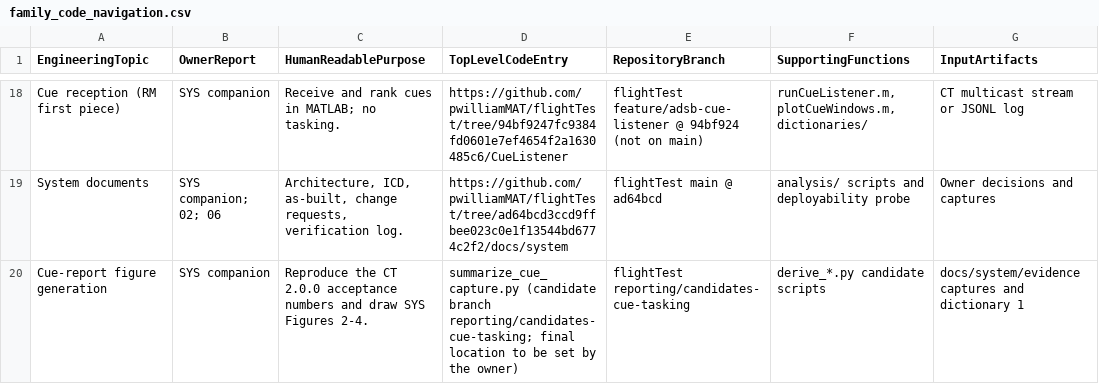
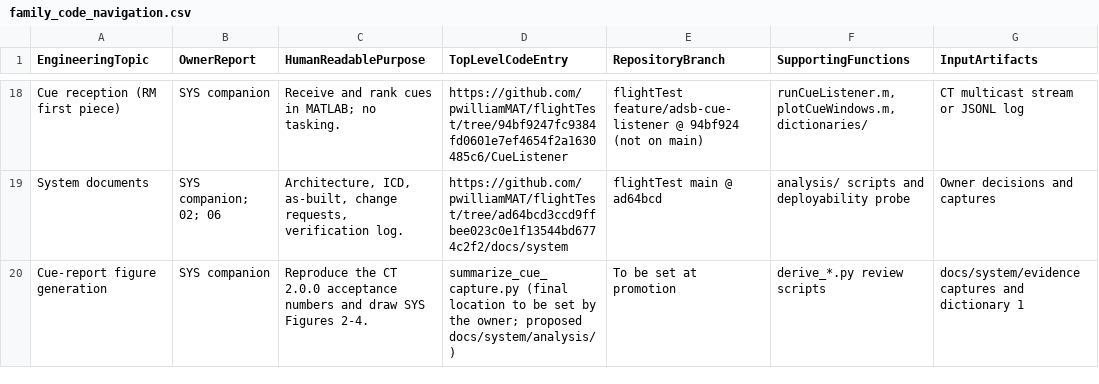
Before and after one commit to pwilliamMAT/flightTest, a CSV file: candidates/2026-09-26_cue_tasking/overlay/metadata/family_code_navigation.csv, drawn as a sheet; only a part is shown, gaps mark what is left out; the diff names each change by its address in the sheet, - before the commit and + after, or states it on an @@ line.

```diff
--- a/candidates/2026-09-26_cue_tasking/overlay/metadata/family_code_navigation.csv
+++ b/candidates/2026-09-26_cue_tasking/overlay/metadata/family_code_navigation.csv
-D20 (TopLevelCodeEntry): summarize_cue_capture.py (candidate branch reporting/candidates-cue-tasking; final location to be set by the owner)
+D20 (TopLevelCodeEntry): summarize_cue_capture.py (final location to be set by the owner; proposed docs/system/analysis/)
-E20 (RepositoryBranch): flightTest reporting/candidates-cue-tasking
+E20 (RepositoryBranch): To be set at promotion
-F20 (SupportingFunctions): derive_*.py candidate scripts
+F20 (SupportingFunctions): derive_*.py review scripts
```
Also changed, not shown: candidates/2026-09-26_cue_tasking/overlay/metadata/family_evidence_catalog.csv, 7 other files.
